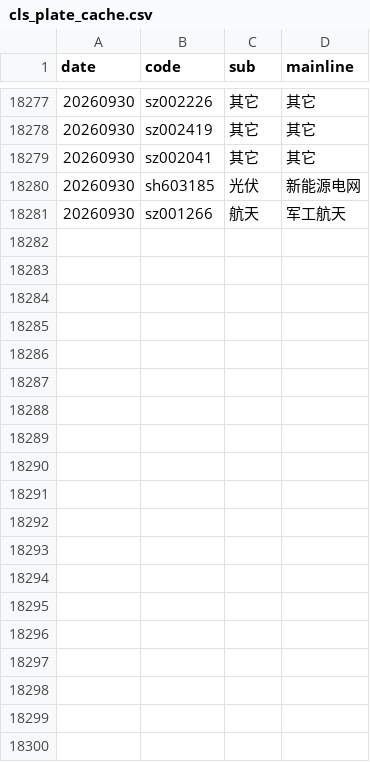
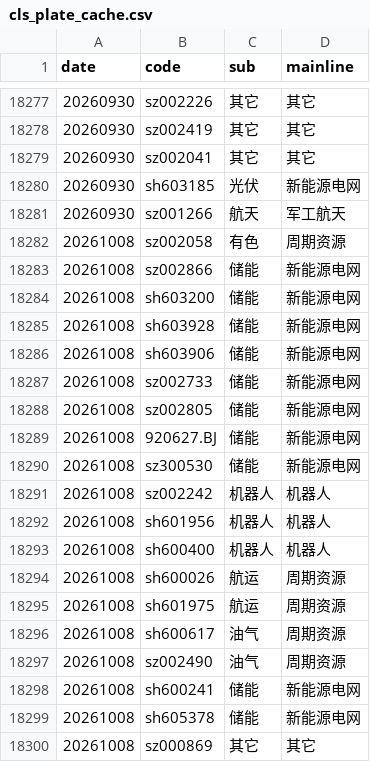
Before and after one commit to mengkai666/quant_factor_tutorial, a CSV file: data/cls_plate_cache.csv, drawn as a sheet; only a part is shown, gaps mark what is left out; the diff covers the shown part only.

```diff
--- a/data/cls_plate_cache.csv
+++ b/data/cls_plate_cache.csv
@@ -18281 +18281,20 @@
 20260930,sz001266,航天,军工航天
+20261008,sz002058,有色,周期资源
+20261008,sz002866,储能,新能源电网
+20261008,sh603200,储能,新能源电网
+20261008,sh603928,储能,新能源电网
+20261008,sh603906,储能,新能源电网
+20261008,sz002733,储能,新能源电网
+20261008,sz002805,储能,新能源电网
+20261008,920627.BJ,储能,新能源电网
+20261008,sz300530,储能,新能源电网
+20261008,sz002242,机器人,机器人
+20261008,sh601956,机器人,机器人
+20261008,sh600400,机器人,机器人
+20261008,sh600026,航运,周期资源
+20261008,sh601975,航运,周期资源
+20261008,sh600617,油气,周期资源
+20261008,sz002490,油气,周期资源
+20261008,sh600241,储能,新能源电网
+20261008,sh605378,储能,新能源电网
+20261008,sz000869,其它,其它
```
Also changed, not shown: 26 added rows elsewhere in this file, data/sentiment_history_cache.csv, data/涨停历史缓存.csv, 8 other files.
